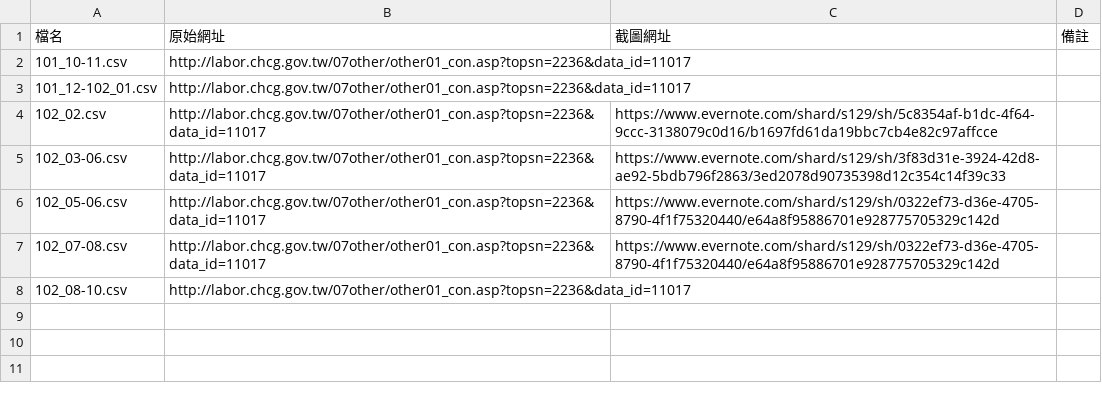
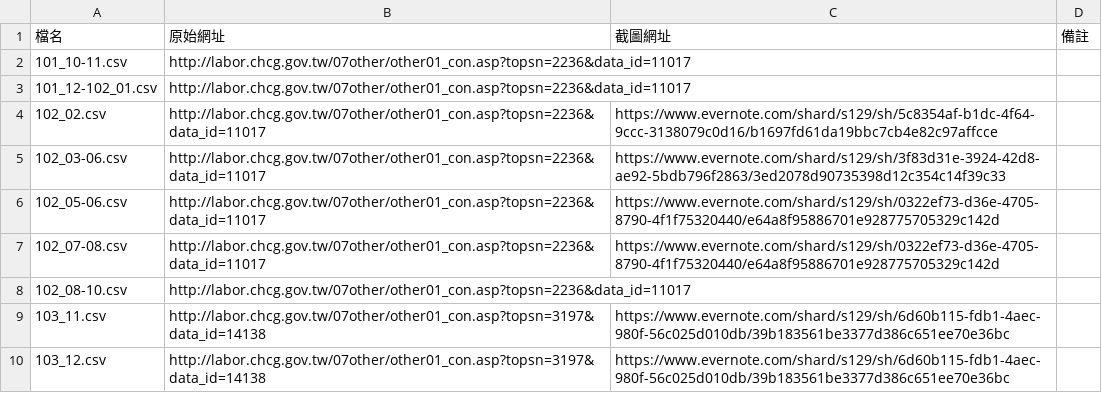
Before and after one commit to nansenat16/LSA-CSV, a CSV file: source/08.csv, drawn as a sheet.

```diff
--- a/source/08.csv
+++ b/source/08.csv
@@ -8 +8,3 @@
 102_08-10.csv,http://labor.chcg.gov.tw/07other/other01_con.asp?topsn=2236&data_id=11017,
+103_11.csv,http://labor.chcg.gov.tw/07other/other01_con.asp?topsn=3197&data_id=14138,https://www.evernote.com/shard/s129/sh/6d60b115-fdb1-4aec-980f-56c025d010db/39b183561be3377d386c651ee70e36bc
+103_12.csv,http://labor.chcg.gov.tw/07other/other01_con.asp?topsn=3197&data_id=14138,https://www.evernote.com/shard/s129/sh/6d60b115-fdb1-4aec-980f-56c025d010db/39b183561be3377d386c651ee70e36bc
```
Also changed, not shown: 3 other files.
